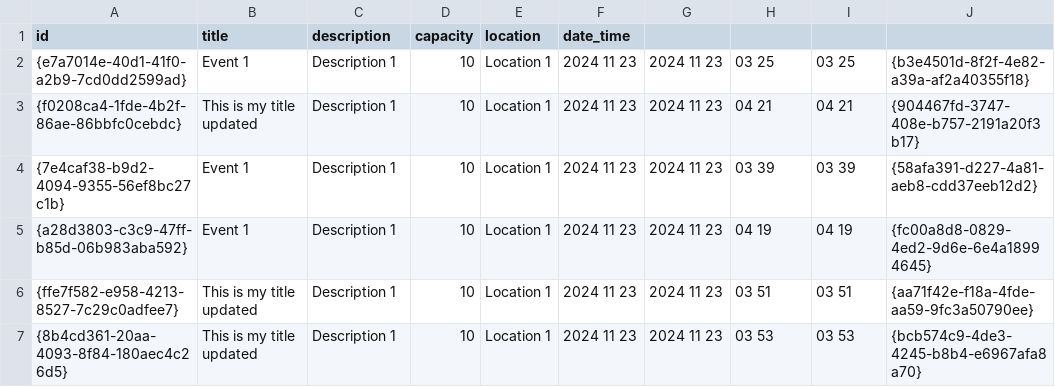
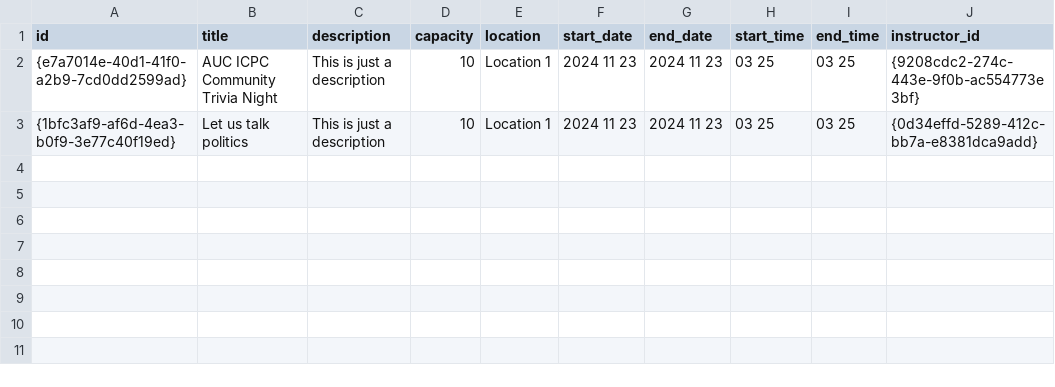
Before and after one commit to Dalia0Hassan/AUC-UCMS, a CSV file: events.csv, drawn as a sheet.

```diff
--- a/events.csv
+++ b/events.csv
@@ -1,7 +1,3 @@
-id,title,description,capacity,location,date_time
-{e7a7014e-40d1-41f0-a2b9-7cd0dd2599ad},"Event 1","Description 1",10,"Location 1",2024 11 23,2024 11 23,03 25,03 25,{b3e4501d-8f2f-4e82-a39a-af2a40355f18}
-{f0208ca4-1fde-4b2f-86ae-86bbfc0cebdc},"This is my title updated","Description 1",10,"Location 1",2024 11 23,2024 11 23,04 21,04 21,{904467fd-3747-408e-b757-2191a20f3b17}
-{7e4caf38-b9d2-4094-9355-56ef8bc27c1b},"Event 1","Description 1",10,"Location 1",2024 11 23,2024 11 23,03 39,03 39,{58afa391-d227-4a81-aeb8-cdd37eeb12d2}
-{a28d3803-c3c9-47ff-b85d-06b983aba592},"Event 1","Description 1",10,"Location 1",2024 11 23,2024 11 23,04 19,04 19,{fc00a8d8-0829-4ed2-9d6e-6e4a18994645}
-{ffe7f582-e958-4213-8527-7c29c0adfee7},"This is my title updated","Description 1",10,"Location 1",2024 11 23,2024 11 23,03 51,03 51,{aa71f42e-f18a-4fde-aa59-9fc3a50790ee}
-{8b4cd361-20aa-4093-8f84-180aec4c26d5},"This is my title updated","Description 1",10,"Location 1",2024 11 23,2024 11 23,03 53,03 53,{bcb574c9-4de3-4245-b8b4-e6967afa8a70}
+id,title,description,capacity,location,start_date,end_date,start_time,end_time,instructor_id
+{e7a7014e-40d1-41f0-a2b9-7cd0dd2599ad},"AUC ICPC Community Trivia Night","This is just a description",10,"Location 1",2024 11 23,2024 11 23,03 25,03 25,{9208cdc2-274c-443e-9f0b-ac554773e3bf}
+{1bfc3af9-af6d-4ea3-b0f9-3e77c40f19ed},"Let us talk politics","This is just a description",10,"Location 1",2024 11 23,2024 11 23,03 25,03 25,{0d34effd-5289-412c-bb7a-e8381dca9add}
```
Also changed, not shown: courses.csv, instructors.csv, 13 other files.
